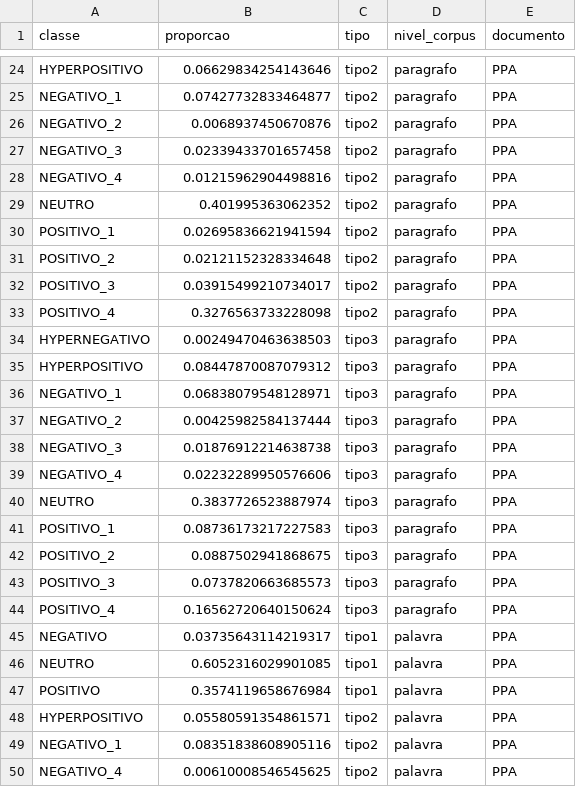
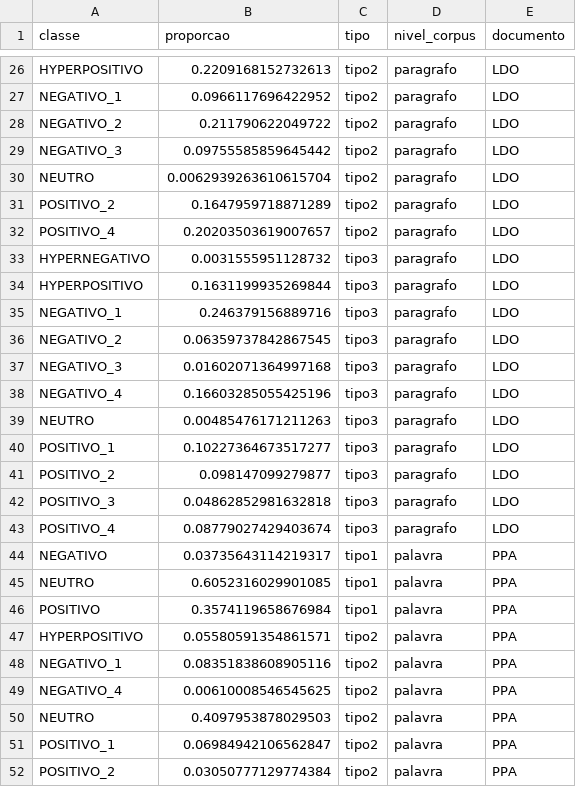
Before and after one commit to ryallmeida/transversalidade, a CSV file: wanda/index/plots/dados_proporcoes.csv, drawn as a sheet; only a part is shown, gaps mark what is left out; the shorter side is filled out with more unchanged rows; removed rows and columns are numbered as before the commit, all else as after; the diff covers the shown part only; the diff names each change by its address in the sheet, - before the commit and + after, or states it on an @@ line.

```diff
--- a/wanda/index/plots/dados_proporcoes.csv
+++ b/wanda/index/plots/dados_proporcoes.csv
-B26 (proporcao): 0.06629834254143646
+B26 (proporcao): 0.2209168152732613
-E26:E29 (documento): PPA
+E26:E29 (documento): LDO
-B27 (proporcao): 0.07427732833464877
+B27 (proporcao): 0.0966117696422952
-B28 (proporcao): 0.0068937450670876
+B28 (proporcao): 0.211790622049722
-B29 (proporcao): 0.02339433701657458
+B29 (proporcao): 0.09755585859645442
-row 28: NEGATIVO_4 | 0.01215962904498816 | tipo2 | paragrafo | PPA
-B30 (proporcao): 0.401995363062352
+B30 (proporcao): 0.0062939263610615704
-E30 (documento): PPA
+E30 (documento): LDO
-row 30: POSITIVO_1 | 0.02695836621941594 | tipo2 | paragrafo | PPA
-B31 (proporcao): 0.02121152328334648
+B31 (proporcao): 0.1647959718871289
-E31 (documento): PPA
+E31 (documento): LDO
-row 32: POSITIVO_3 | 0.03915499210734017 | tipo2 | paragrafo | PPA
-B32 (proporcao): 0.3276563733228098
+B32 (proporcao): 0.20203503619007657
-E32:E43 (documento): PPA
+E32:E43 (documento): LDO
-B33 (proporcao): 0.00249470463638503
+B33 (proporcao): 0.0031555951128732
-B34 (proporcao): 0.08447870087079312
+B34 (proporcao): 0.1631199935269844
-B35 (proporcao): 0.06838079548128971
+B35 (proporcao): 0.246379156889716
-B36 (proporcao): 0.00425982584137444
+B36 (proporcao): 0.06359737842867545
-B37 (proporcao): 0.01876912214638738
+B37 (proporcao): 0.01602071364997168
-B38 (proporcao): 0.02232289950576606
+B38 (proporcao): 0.16603285055425196
-B39 (proporcao): 0.3837726523887974
+B39 (proporcao): 0.00485476171211263
-B40 (proporcao): 0.08736173217227583
+B40 (proporcao): 0.10227364673517277
-B41 (proporcao): 0.0887502941868675
+B41 (proporcao): 0.098147099279877
-B42 (proporcao): 0.0737820663685573
+B42 (proporcao): 0.04862852981632818
-B43 (proporcao): 0.16562720640150624
+B43 (proporcao): 0.08779027429403674
```
Also changed, not shown: 4 added rows, 2 removed rows and 41 edited cells elsewhere in this file.
